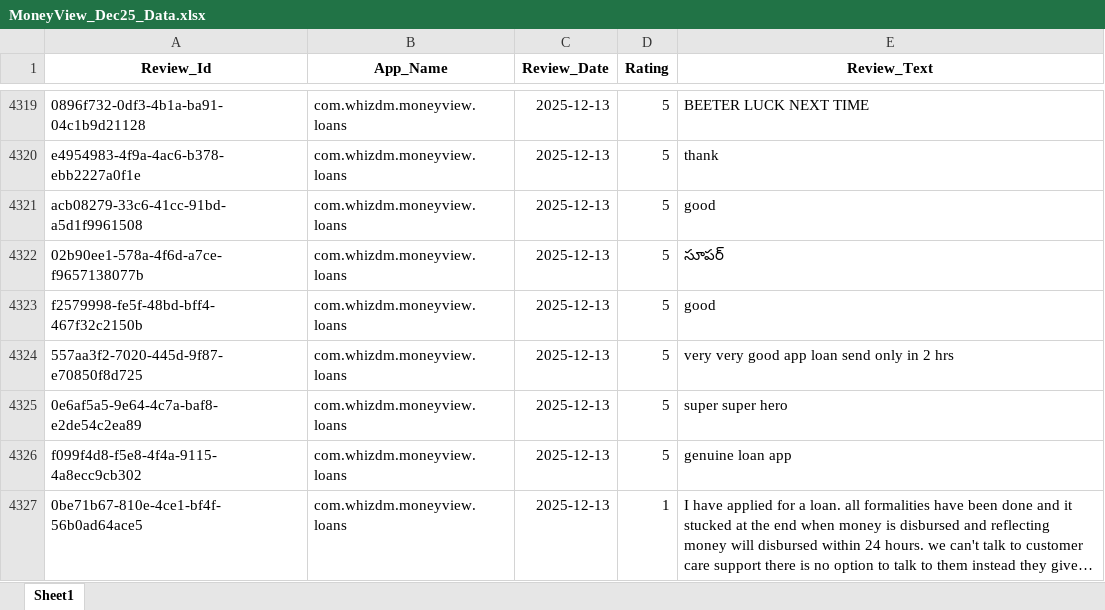
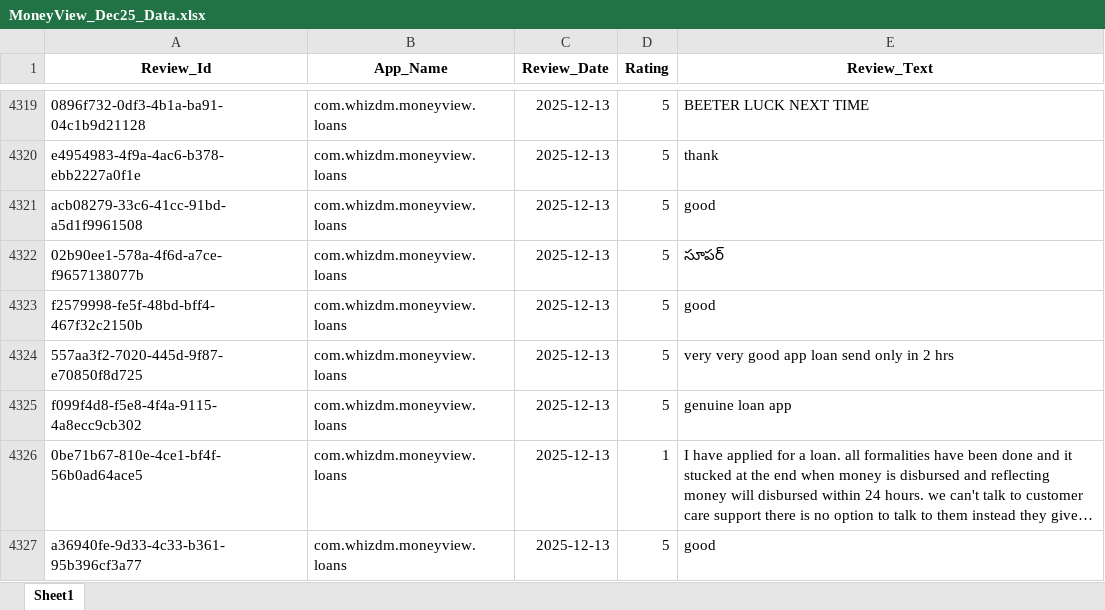
Before and after one commit to vidyasagarmane8/Github-vs-Pycharm, an Excel workbook: MoneyView_Dec25_Data.xlsx, sheet Sheet1, drawn as a sheet; only a part is shown, gaps mark what is left out; the shorter side is filled out with more unchanged rows; long unchanged cells end in …; values as stored, in another font and other column widths than the file's, no borders; the diff names each change by its address in the sheet, - before the commit and + after, or states it on an @@ line.

```diff
--- a/MoneyView_Dec25_Data.xlsx (sheet Sheet1)
+++ b/MoneyView_Dec25_Data.xlsx (sheet Sheet1)
-row 4325: 0e6af5a5-9e64-4c7a-baf8-e2de54c2ea89 | com.whizdm.moneyview.loans | 2025-12-13 | 5 | super super hero
```
